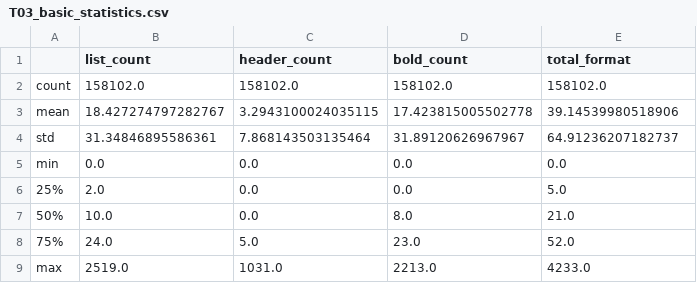
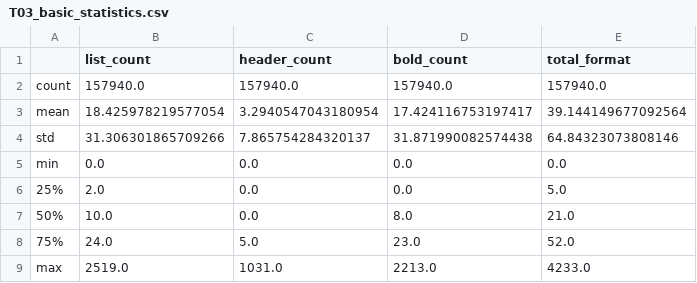
Before and after one commit to LargeLiang/MUC-QMJH, a CSV file: Tables/T03_basic_statistics.csv, drawn as a sheet.

```diff
--- a/Tables/T03_basic_statistics.csv
+++ b/Tables/T03_basic_statistics.csv
@@ -1,5 +1,5 @@
 ,list_count,header_count,bold_count,total_format
-count,158102.0,158102.0,158102.0,158102.0
-mean,18.427274797282767,3.2943100024035115,17.423815005502778,39.14539980518906
-std,31.34846895586361,7.868143503135464,31.89120626967967,64.91236207182737
+count,157940.0,157940.0,157940.0,157940.0
+mean,18.425978219577054,3.2940547043180954,17.424116753197417,39.144149677092564
+std,31.306301865709266,7.865754284320137,31.871990082574438,64.84323073808146
 min,0.0,0.0,0.0,0.0
```
Also changed, not shown: Tables/T04_format_presence_analysis.csv, Tables/T05_header_count_analysis.csv, 21 other files.
